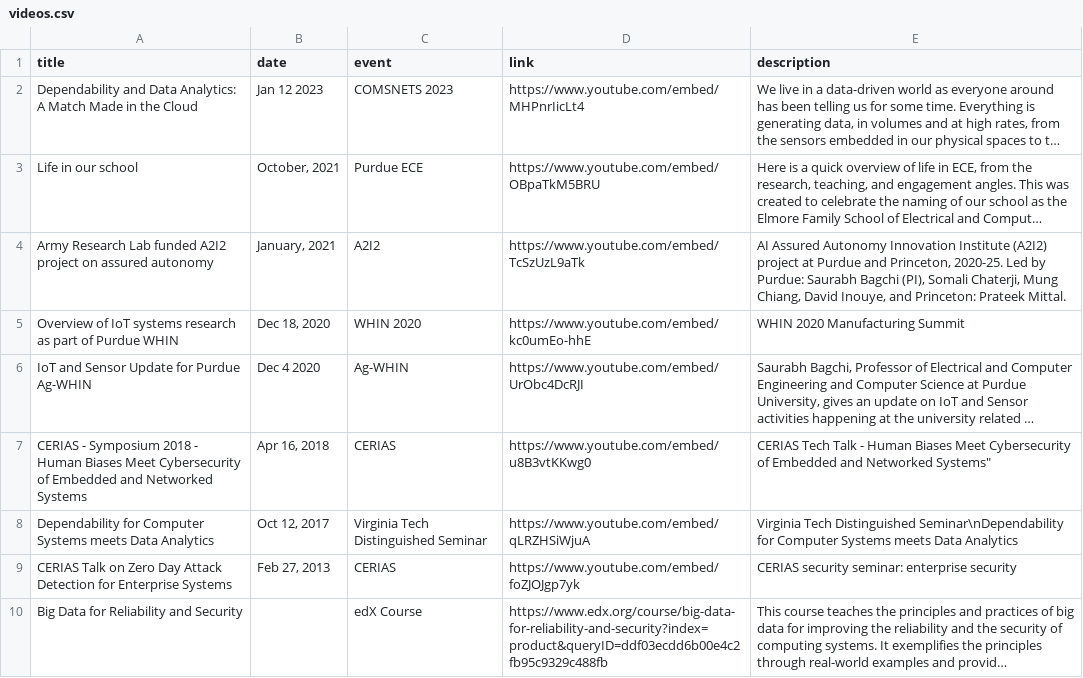
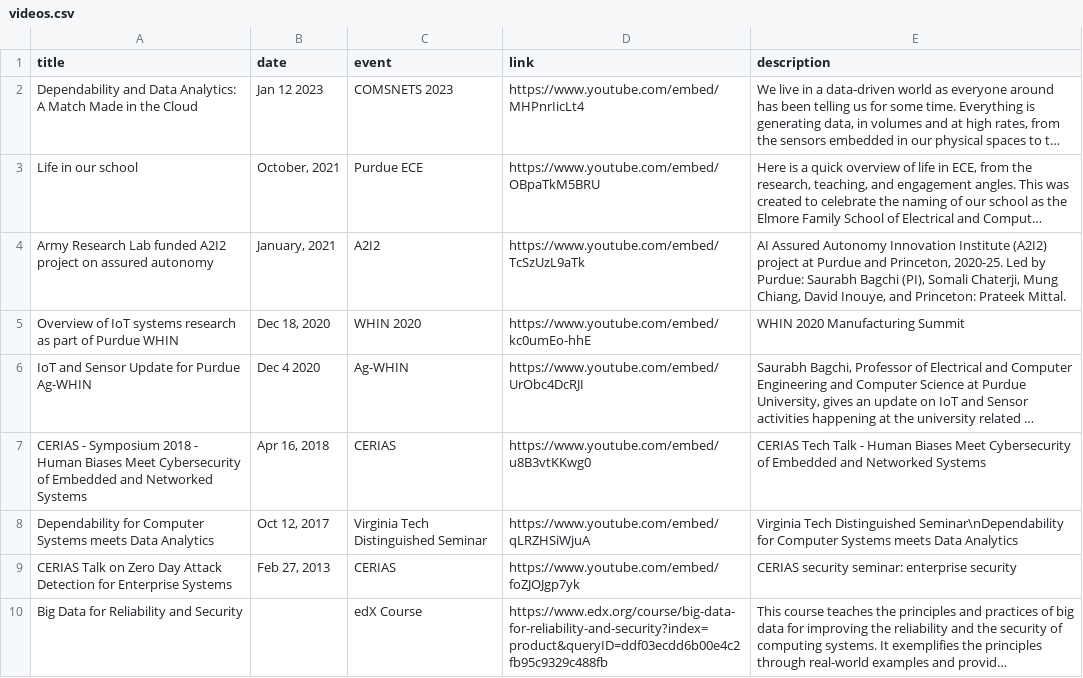
Before and after one commit to bagchi/bagchi.github.io, a CSV file: videos.csv, drawn as a sheet; long unchanged cells end in …; the diff names each change by its address in the sheet, - before the commit and + after, or states it on an @@ line.

Commit message:
removed a character

```diff
--- a/videos.csv
+++ b/videos.csv
-E7 (description): …and Networked Systems"
+E7 (description): …and Networked Systems
```
